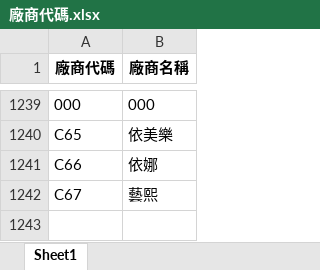
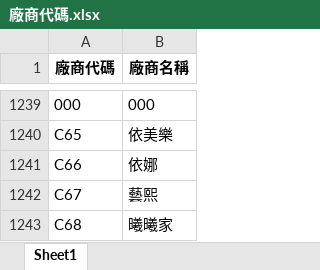
Before and after one commit to WAWAPIG0303/an-ag-jb-purchase-system, an Excel workbook: data/JB/廠商代碼.xlsx, sheet Sheet1, drawn as a sheet; only a part is shown, gaps mark what is left out; values as stored, in another font and other column widths than the file's, no borders; the diff names each change by its address in the sheet, - before the commit and + after, or states it on an @@ line.

Commit message:
更新 JB 廠商代碼

```diff
--- a/data/JB/廠商代碼.xlsx (sheet Sheet1)
+++ b/data/JB/廠商代碼.xlsx (sheet Sheet1)
+row 1243: C68 | 曦曦家
```
